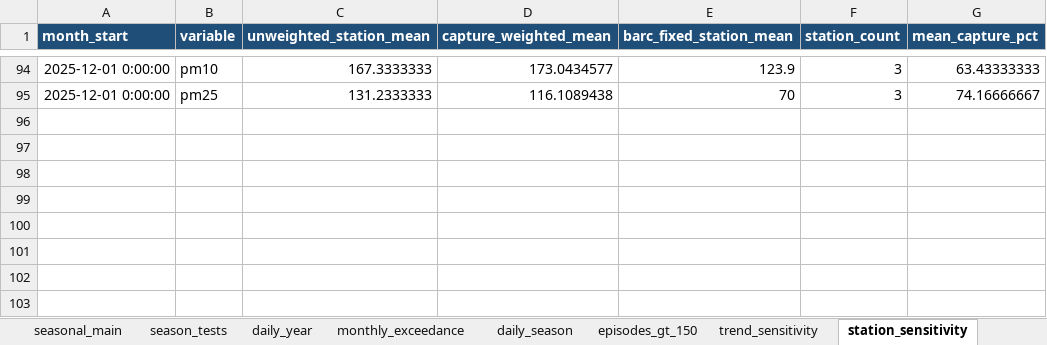
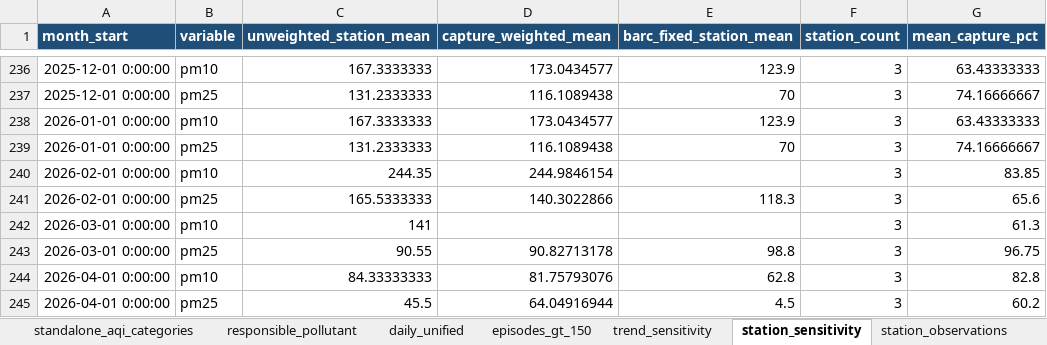
Before and after one commit to awnonbhowmik/dhaka-aqi, an Excel workbook: analysis/dhaka_doe_analysis.xlsx, sheet station_sensitivity, drawn as a sheet; only a part is shown, gaps mark what is left out; values as stored, in another font and other column widths than the file's, no borders; the diff covers the shown part only; the diff names each change by its address in the sheet, - before the commit and + after, or states it on an @@ line.

Commit message:
Expand Dhaka AQI research analysis and publication outputs
Integrate the full daily and monthly DoE evidence into a broader reproducible analysis with episode persistence, station heterogeneity, multi-pollutant structure, trend sensitivity, and carefully bounded demographic and forest context.

Regenerate the analysis workbook and eight publication figures; expand the manuscript to a 20-page, 35-reference research draft; add author details; simplify mathematical typography; and apply monochrome, justified Word-style formatting.

Strengthen acceptance coverage for the expanded outputs and bibliography, consolidate project documentation, and remove obsolete Markdown files that no longer serve the research workflow.

```diff
--- a/analysis/dhaka_doe_analysis.xlsx (sheet station_sensitivity)
+++ b/analysis/dhaka_doe_analysis.xlsx (sheet station_sensitivity)
+sheet tab: standalone_aqi_categories
+sheet tab: responsible_pollutant
+sheet tab: daily_unified
+sheet tab: station_observations
+row 238: 2026-01-01 0:00:00 | pm10 | 167.3333333 | 173.0434577 | 123.9 | 3 | 63.43333333
+row 239: 2026-01-01 0:00:00 | pm25 | 131.2333333 | 116.1089438 | 70 | 3 | 74.16666667
+row 240: 2026-02-01 0:00:00 | pm10 | 244.35 | 244.9846154 |  | 3 | 83.85
+row 241: 2026-02-01 0:00:00 | pm25 | 165.5333333 | 140.3022866 | 118.3 | 3 | 65.6
+row 242: 2026-03-01 0:00:00 | pm10 | 141 |  |  | 3 | 61.3
+row 243: 2026-03-01 0:00:00 | pm25 | 90.55 | 90.82713178 | 98.8 | 3 | 96.75
+row 244: 2026-04-01 0:00:00 | pm10 | 84.33333333 | 81.75793076 | 62.8 | 3 | 82.8
+row 245: 2026-04-01 0:00:00 | pm25 | 45.5 | 64.04916944 | 4.5 | 3 | 60.2
```
Also changed, not shown: 142 added rows elsewhere in this sheet, sheet monthly_exceedance, sheet episodes_gt_150, sheet trend_sensitivity, sheet daily_year, sheet daily_season, sheet seasonal_main, 3 more sheets, other sheet tabs, 20 other files.
